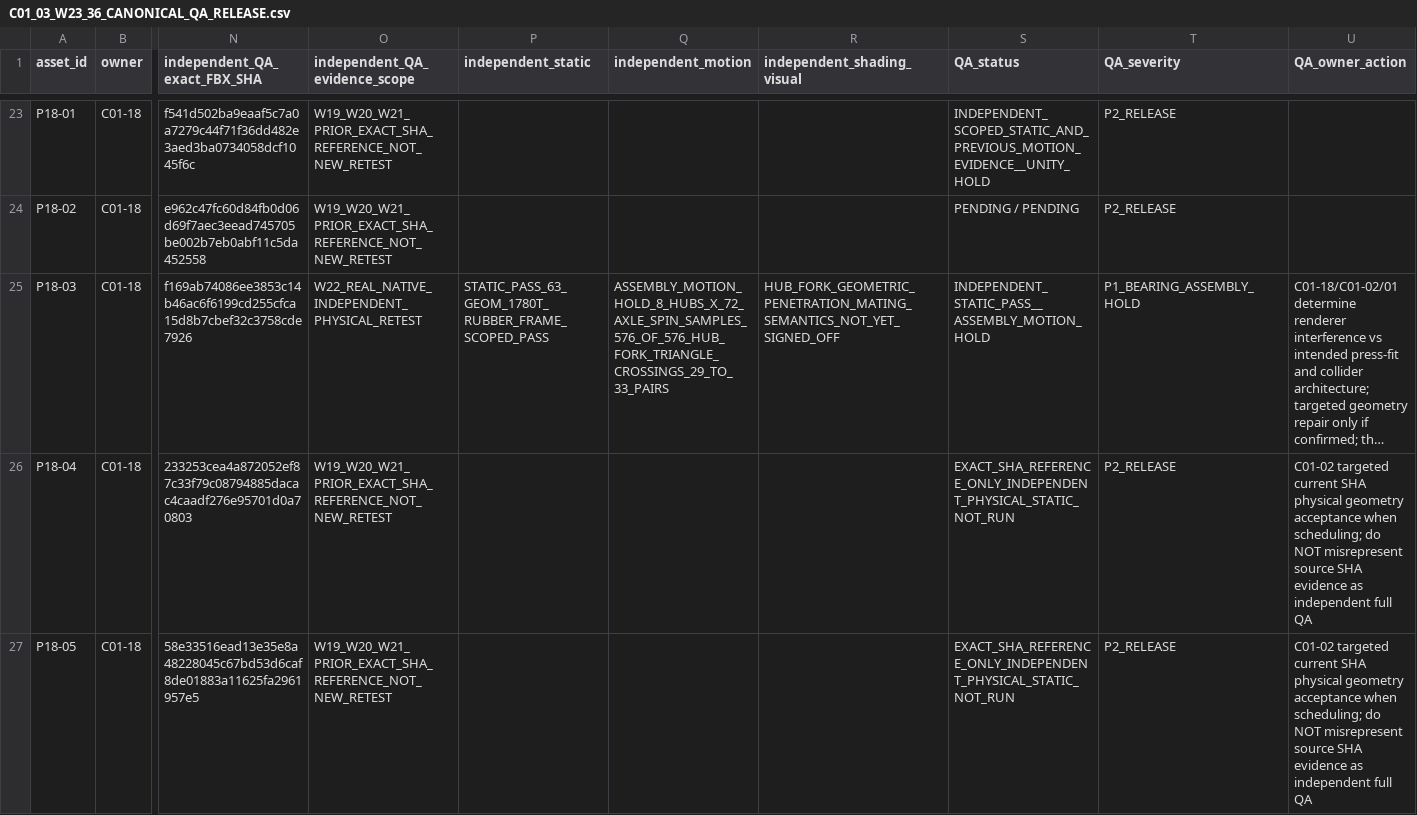
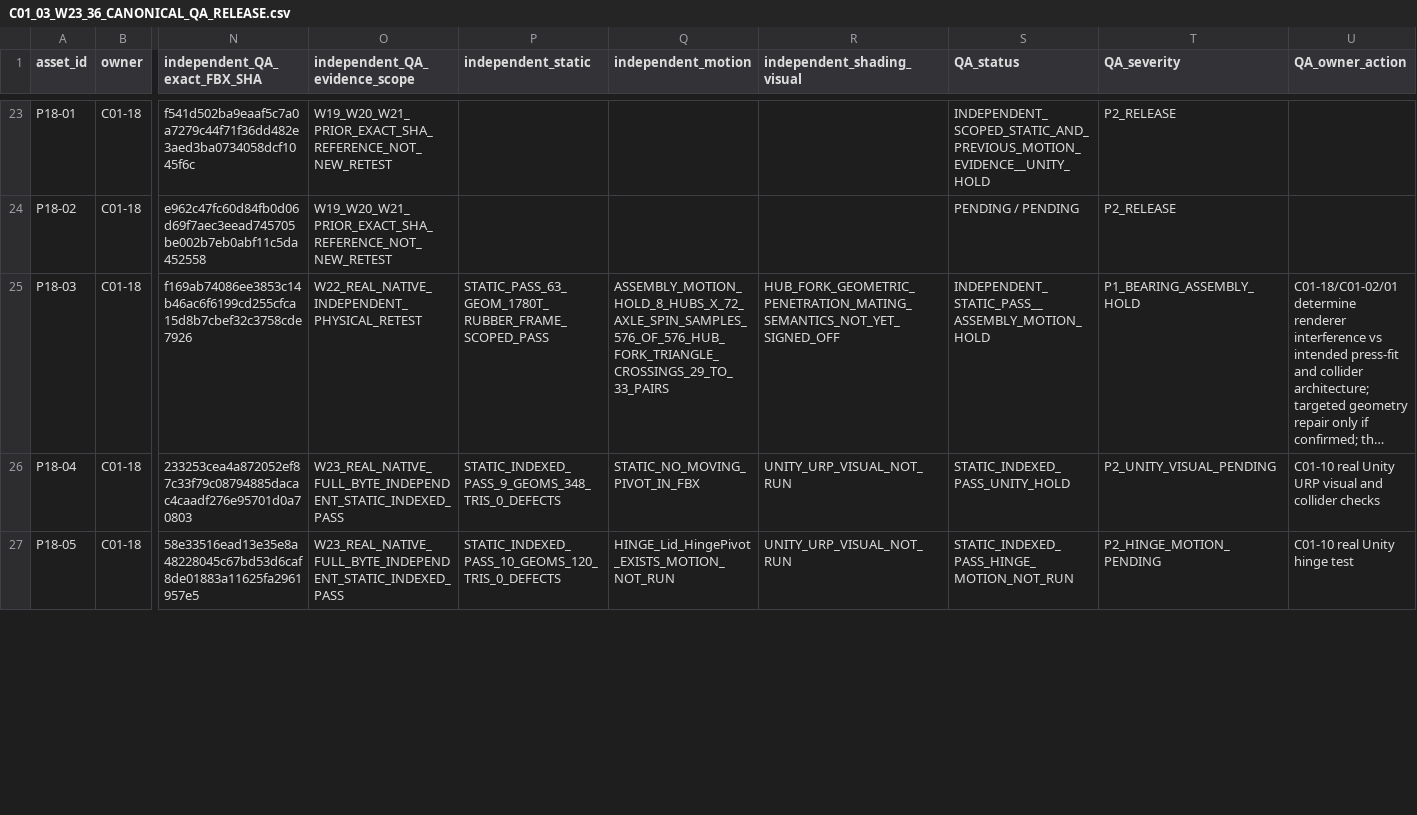
Before and after one commit to C8LyNn/Model-Test, a CSV file: C01InteriorProps_Library/Pass23/C01_03_W23_36_CANONICAL_QA_RELEASE.csv, drawn as a sheet; only a part is shown, gaps mark what is left out; long unchanged cells end in …; the diff covers the shown part only; the diff names each change by its address in the sheet, - before the commit and + after, or states it on an @@ line.

```diff
--- a/C01InteriorProps_Library/Pass23/C01_03_W23_36_CANONICAL_QA_RELEASE.csv
+++ b/C01InteriorProps_Library/Pass23/C01_03_W23_36_CANONICAL_QA_RELEASE.csv
-O26:O27 (independent_QA_evidence_scope): W19_W20_W21_PRIOR_EXACT_SHA_REFERENCE_NOT_NEW_RETEST
+O26:O27 (independent_QA_evidence_scope): W23_REAL_NATIVE_FULL_BYTE_INDEPENDENT_STATIC_INDEXED_PASS
-P26 (independent_static): (empty)
+P26 (independent_static): STATIC_INDEXED_PASS_9_GEOMS_348_TRIS_0_DEFECTS
-Q26 (independent_motion): (empty)
+Q26 (independent_motion): STATIC_NO_MOVING_PIVOT_IN_FBX
-R26:R27 (independent_shading_visual): (empty)
+R26:R27 (independent_shading_visual): UNITY_URP_VISUAL_NOT_RUN
-S26 (QA_status): EXACT_SHA_REFERENCE_ONLY_INDEPENDENT_PHYSICAL_STATIC_NOT_RUN
+S26 (QA_status): STATIC_INDEXED_PASS_UNITY_HOLD
-T26 (QA_severity): P2_RELEASE
+T26 (QA_severity): P2_UNITY_VISUAL_PENDING
-U26 (QA_owner_action): C01-02 targeted current SHA physical geometry acceptance when scheduling; do NOT misrepresent source SHA evidence as independent full QA
+U26 (QA_owner_action): C01-10 real Unity URP visual and collider checks
-P27 (independent_static): (empty)
+P27 (independent_static): STATIC_INDEXED_PASS_10_GEOMS_120_TRIS_0_DEFECTS
-Q27 (independent_motion): (empty)
+Q27 (independent_motion): HINGE_Lid_HingePivot_EXISTS_MOTION_NOT_RUN
-S27 (QA_status): EXACT_SHA_REFERENCE_ONLY_INDEPENDENT_PHYSICAL_STATIC_NOT_RUN
+S27 (QA_status): STATIC_INDEXED_PASS_HINGE_MOTION_NOT_RUN
-T27 (QA_severity): P2_RELEASE
+T27 (QA_severity): P2_HINGE_MOTION_PENDING
-U27 (QA_owner_action): C01-02 targeted current SHA physical geometry acceptance when scheduling; do NOT misrepresent source SHA evidence as independent full QA
+U27 (QA_owner_action): C01-10 real Unity hinge test
```
Also changed, not shown: 21 edited cells elsewhere in this file, C01InteriorProps_Library/Pass23/C01_03_W23_36_CURRENT_SHA_QA_UNITY.csv, 2 other files.
